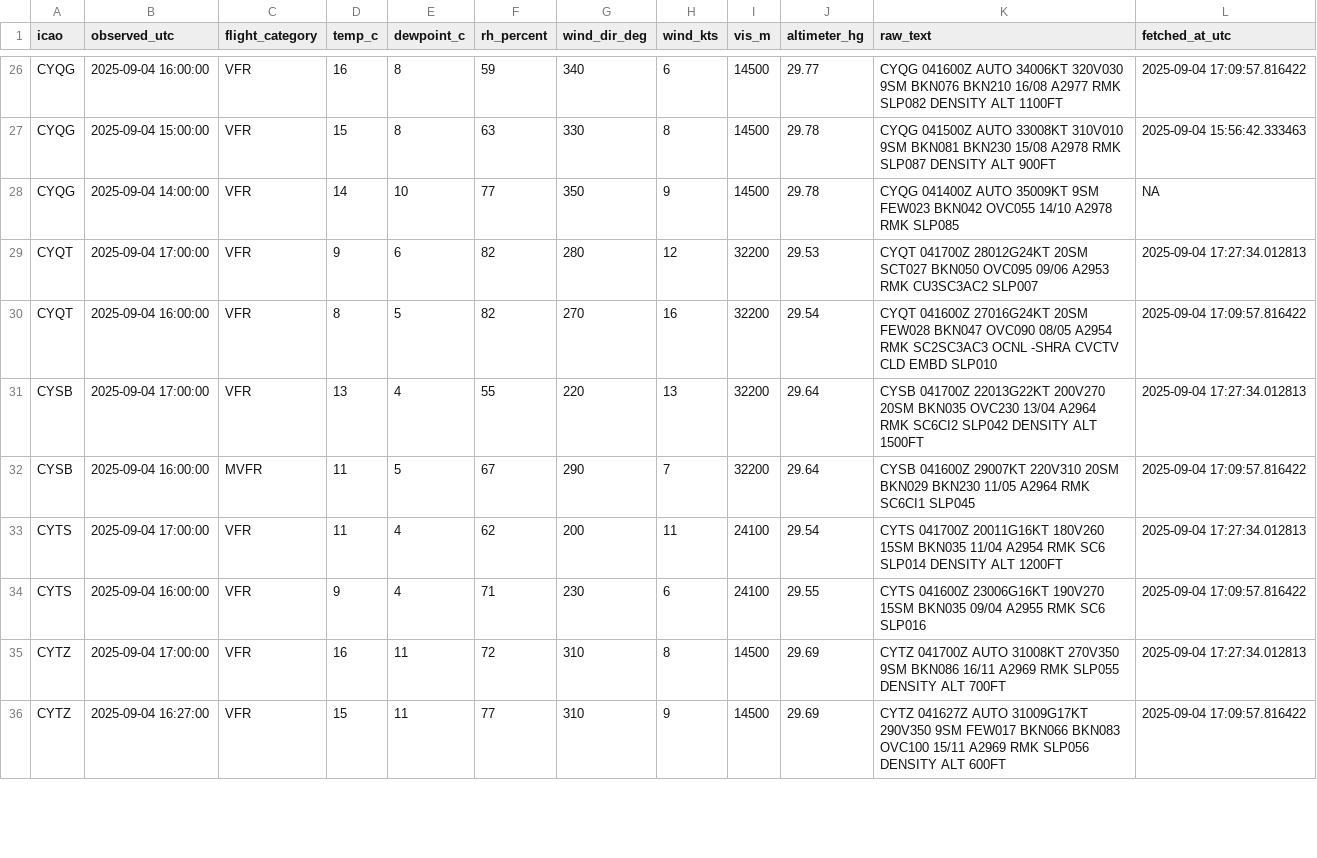
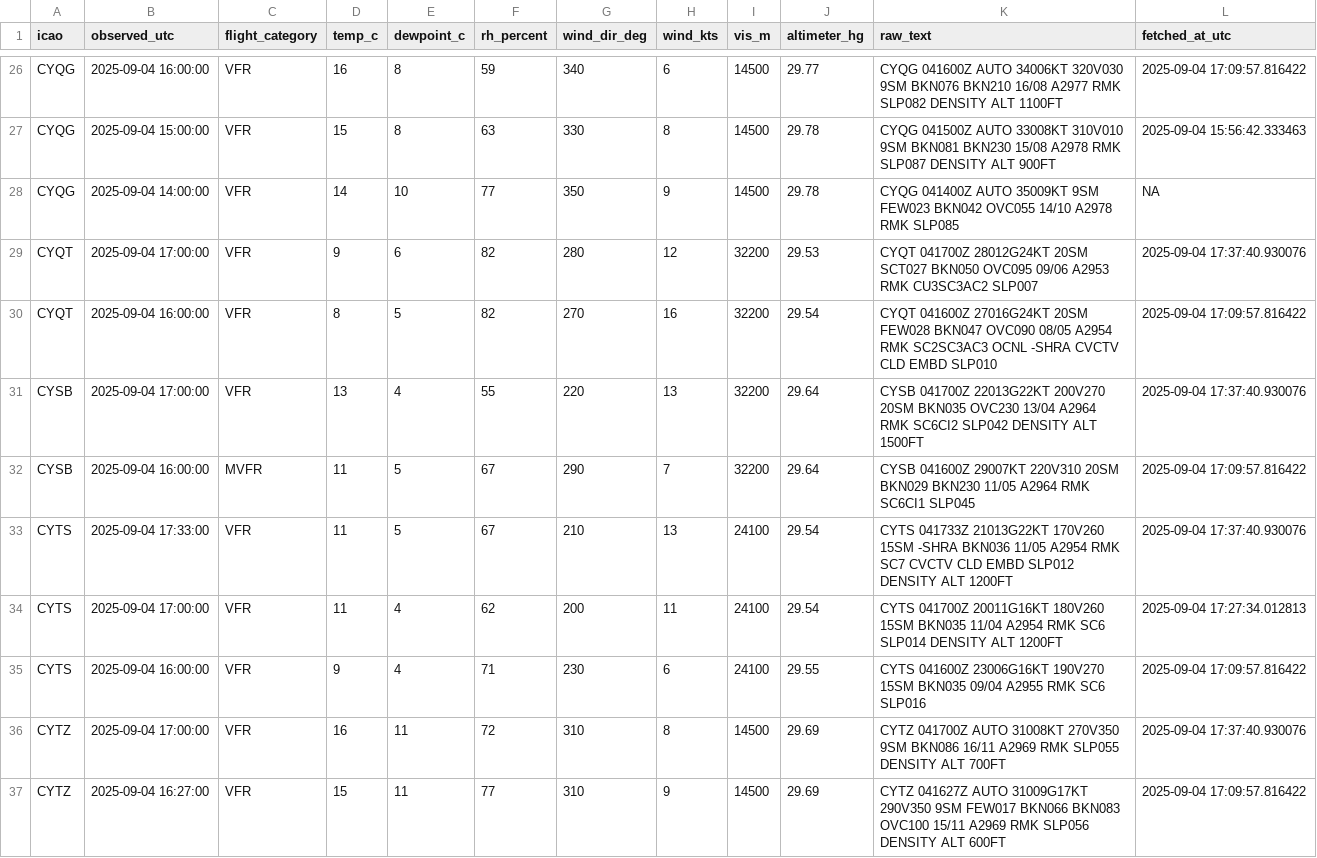
Before and after one commit to NoahCornish/Canada-Flight-Conditions-Research-Project, a CSV file: saved_METARs.csv, drawn as a sheet; only a part is shown, gaps mark what is left out; the diff covers the shown part only.

```diff
--- a/saved_METARs.csv
+++ b/saved_METARs.csv
@@ -28,9 +28,10 @@
 "CYQG",2025-09-04 14:00:00,"VFR",14,10,77,350,9,14500,29.78,"CYQG 041400Z AUTO 35009KT 9SM FEW023 BKN042 OVC055 14/10 A2978 RMK SLP085",NA
-"CYQT",2025-09-04 17:00:00,"VFR",9,6,82,280,12,32200,29.53,"CYQT 041700Z 28012G24KT 20SM SCT027 BKN050 OVC095 09/06 A2953 RMK CU3SC3AC2 SLP007",2025-09-04 17:27:34.012813
+"CYQT",2025-09-04 17:00:00,"VFR",9,6,82,280,12,32200,29.53,"CYQT 041700Z 28012G24KT 20SM SCT027 BKN050 OVC095 09/06 A2953 RMK CU3SC3AC2 SLP007",2025-09-04 17:37:40.930076
 "CYQT",2025-09-04 16:00:00,"VFR",8,5,82,270,16,32200,29.54,"CYQT 041600Z 27016G24KT 20SM FEW028 BKN047 OVC090 08/05 A2954 RMK SC2SC3AC3 OCNL -SHRA CVCTV CLD EMBD SLP010",2025-09-04 17:09:57.816422
-"CYSB",2025-09-04 17:00:00,"VFR",13,4,55,220,13,32200,29.64,"CYSB 041700Z 22013G22KT 200V270 20SM BKN035 OVC230 13/04 A2964 RMK SC6CI2 SLP042 DENSITY ALT 1500FT",2025-09-04 17:27:34.012813
+"CYSB",2025-09-04 17:00:00,"VFR",13,4,55,220,13,32200,29.64,"CYSB 041700Z 22013G22KT 200V270 20SM BKN035 OVC230 13/04 A2964 RMK SC6CI2 SLP042 DENSITY ALT 1500FT",2025-09-04 17:37:40.930076
 "CYSB",2025-09-04 16:00:00,"MVFR",11,5,67,290,7,32200,29.64,"CYSB 041600Z 29007KT 220V310 20SM BKN029 BKN230 11/05 A2964 RMK SC6CI1 SLP045",2025-09-04 17:09:57.816422
+"CYTS",2025-09-04 17:33:00,"VFR",11,5,67,210,13,24100,29.54,"CYTS 041733Z 21013G22KT 170V260 15SM -SHRA BKN036 11/05 A2954 RMK SC7 CVCTV CLD EMBD SLP012 DENSITY ALT 1200FT",2025-09-04 17:37:40.930076
 "CYTS",2025-09-04 17:00:00,"VFR",11,4,62,200,11,24100,29.54,"CYTS 041700Z 20011G16KT 180V260 15SM BKN035 11/04 A2954 RMK SC6 SLP014 DENSITY ALT 1200FT",2025-09-04 17:27:34.012813
 "CYTS",2025-09-04 16:00:00,"VFR",9,4,71,230,6,24100,29.55,"CYTS 041600Z 23006G16KT 190V270 15SM BKN035 09/04 A2955 RMK SC6 SLP016",2025-09-04 17:09:57.816422
-"CYTZ",2025-09-04 17:00:00,"VFR",16,11,72,310,8,14500,29.69,"CYTZ 041700Z AUTO 31008KT 270V350 9SM BKN086 16/11 A2969 RMK SLP055 DENSITY ALT 700FT",2025-09-04 17:27:34.012813
+"CYTZ",2025-09-04 17:00:00,"VFR",16,11,72,310,8,14500,29.69,"CYTZ 041700Z AUTO 31008KT 270V350 9SM BKN086 16/11 A2969 RMK SLP055 DENSITY ALT 700FT",2025-09-04 17:37:40.930076
 "CYTZ",2025-09-04 16:27:00,"VFR",15,11,77,310,9,14500,29.69,"CYTZ 041627Z AUTO 31009G17KT 290V350 9SM FEW017 BKN066 BKN083 OVC100 15/11 A2969 RMK SLP056 DENSITY ALT 600FT",2025-09-04 17:09:57.816422
```
Also changed, not shown: 1 added row and 10 edited cells elsewhere in this file.
